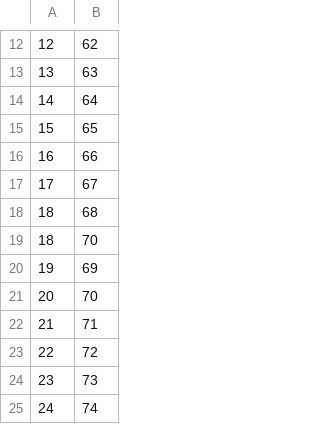
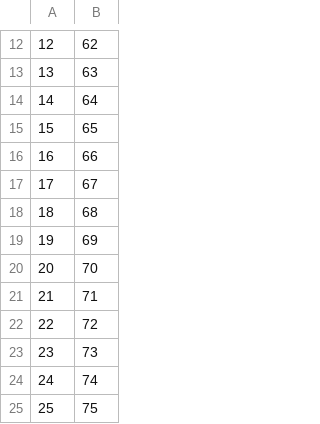
Before and after one commit to sukhiboi/desk-demons-postmit, a CSV file: data/responsesData.csv, drawn as a sheet; only a part is shown, gaps mark what is left out; the shorter side is filled out with more unchanged rows.

```diff
--- a/data/responsesData.csv
+++ b/data/responsesData.csv
@@ -18,3 +18,2 @@
 18|68
-18|70
 19|69
```
Also changed, not shown: 2 other files.
